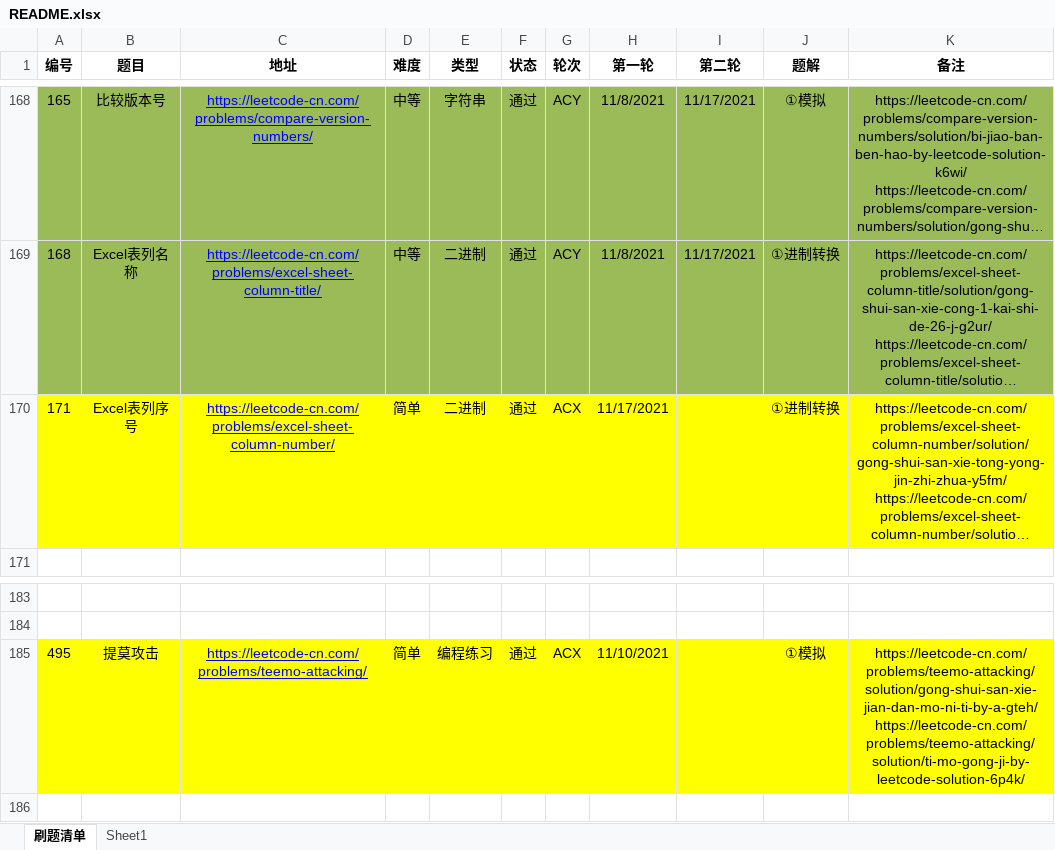
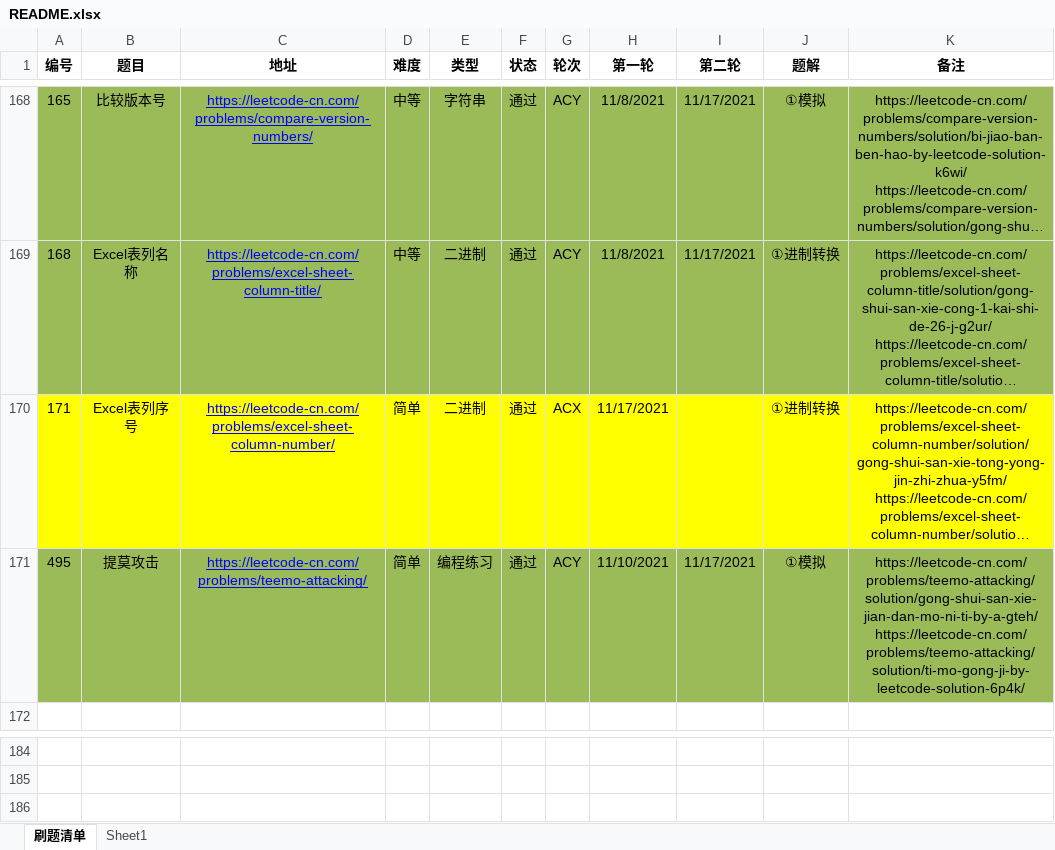
Before and after one commit to moonspiritacm/JAcm-Leetcode, an Excel workbook: README.xlsx, sheet 刷题清单, drawn as a sheet; only a part is shown, gaps mark what is left out; long unchanged cells end in …; values as stored, in another font and other column widths than the file's, no borders; removed rows and columns are numbered as before the commit, all else as after; the diff names each change by its address in the sheet, - before the commit and + after, or states it on an @@ line.

Commit message:
Problem 0495 ACY

```diff
--- a/README.xlsx (sheet 刷题清单)
+++ b/README.xlsx (sheet 刷题清单)
+row 171: 495 | 提莫攻击 | https://leetcode-cn.com/problems/teemo-attacking/ | 简单 | 编程练习 | 通过 | ACY | 11/10/2021 | 11/17/2021 | ①模拟 | https://leetcode-cn.com/problems/teemo-attacking/solution/gong-shui-san-xie-jian-dan-mo-ni-ti-by-a-gteh/ https://leetcode-cn.com/problems/teemo-attacking/solution/ti-mo-gong-ji-by-leetcode-solution-6p4k/
-row 185: 495 | 提莫攻击 | https://leetcode-cn.com/problems/teemo-attacking/ | 简单 | 编程练习 | 通过 | ACX | 11/10/2021 |  | ①模拟 | https://leetcode-cn.com/problems/teemo-attacking/solution/gong-shui-san-xie-jian-dan-mo-ni-ti-by-a-gteh/ https://leetcode-cn.com/problems/teemo-attacking/solution/ti-mo-gong-ji-by-leetcode-solution-6p4k/
```
Also changed, not shown: 1 other file.
